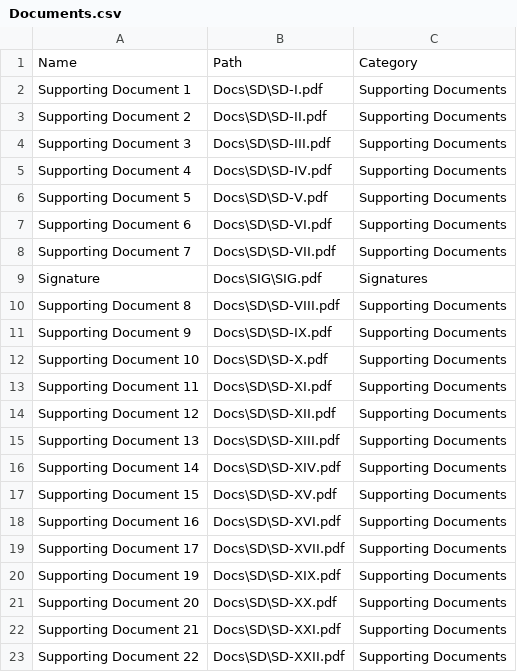
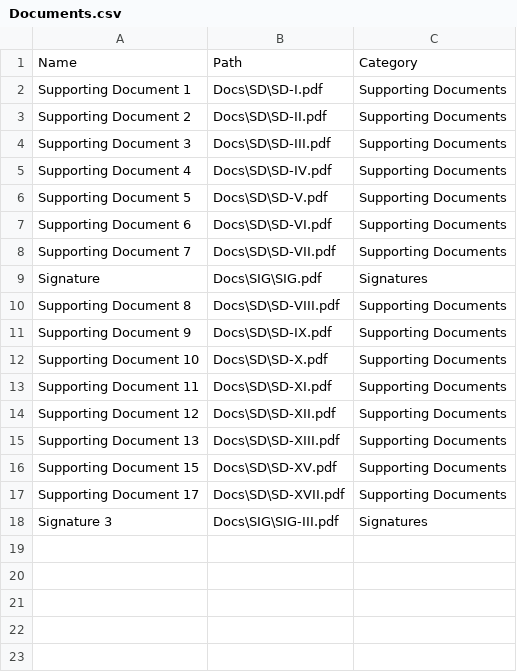
Before and after one commit to MapsysInc/Interview, a CSV file: Docs/Documents.csv, drawn as a sheet; removed rows and columns are numbered as before the commit, all else as after; the diff names each change by its address in the sheet, - before the commit and + after, or states it on an @@ line.

```diff
--- a/Docs/Documents.csv
+++ b/Docs/Documents.csv
-row 16: Supporting Document 14 | Docs\SD\SD-XIV.pdf | Supporting Documents
-row 18: Supporting Document 16 | Docs\SD\SD-XVI.pdf | Supporting Documents
-row 20: Supporting Document 19 | Docs\SD\SD-XIX.pdf | Supporting Documents
-row 21: Supporting Document 20 | Docs\SD\SD-XX.pdf | Supporting Documents
-row 22: Supporting Document 21 | Docs\SD\SD-XXI.pdf | Supporting Documents
-row 23: Supporting Document 22 | Docs\SD\SD-XXII.pdf | Supporting Documents
+row 18: Signature 3 | Docs\SIG\SIG-III.pdf | Signatures
```
Also changed, not shown: 11 other files.
